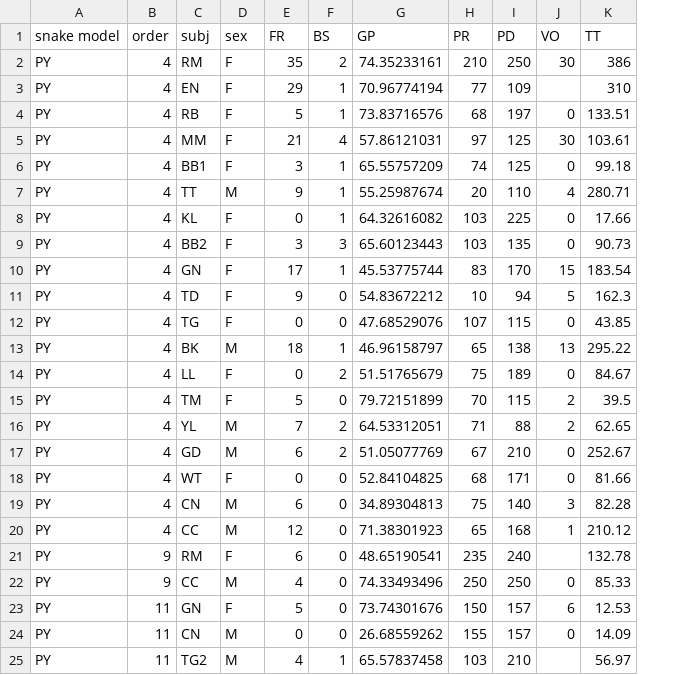
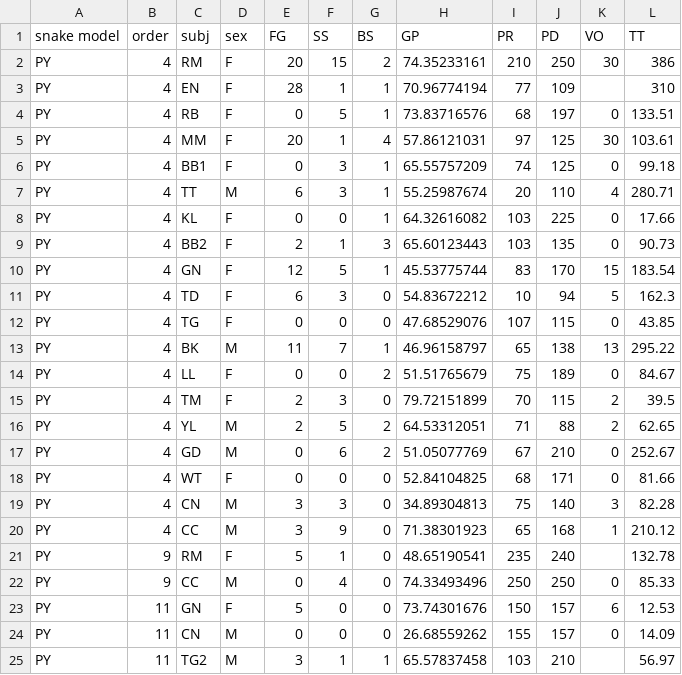
Before and after one commit to man-shu/snake-monkey, a CSV file: data/PY.csv, drawn as a sheet; the diff names each change by its address in the sheet, - before the commit and + after, or states it on an @@ line.

```diff
--- a/data/PY.csv
+++ b/data/PY.csv
+column F (SS), rows 2-25: 15 | 1 | 5 | 1 | 3 | 3 | 0 | 1 | 5 | 3 | 0 | 7 | 0 | 3 | 5 | 6 | 0 | 3 | 9 | 1 | 4 | 0 | 0 | 1
-E1: FR
+E1: FG
-E2 (FG): 35
+E2 (FG): 20
-E3 (FG): 29
+E3 (FG): 28
-E4 (FG): 5
+E4 (FG): 0
-E5 (FG): 21
+E5 (FG): 20
-E6 (FG): 3
+E6 (FG): 0
-E7 (FG): 9
+E7 (FG): 6
-E9 (FG): 3
+E9 (FG): 2
-E10 (FG): 17
+E10 (FG): 12
-E11 (FG): 9
+E11 (FG): 6
-E13 (FG): 18
+E13 (FG): 11
-E15 (FG): 5
+E15 (FG): 2
-E16 (FG): 7
+E16 (FG): 2
-E17 (FG): 6
+E17 (FG): 0
-E19 (FG): 6
+E19 (FG): 3
-E20 (FG): 12
+E20 (FG): 3
-E21 (FG): 6
+E21 (FG): 5
-E22 (FG): 4
+E22 (FG): 0
-E25 (FG): 4
+E25 (FG): 3
```
Also changed, not shown: data/BB.csv, data/CV.csv.
